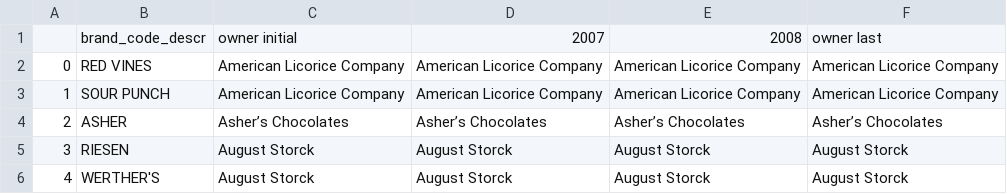
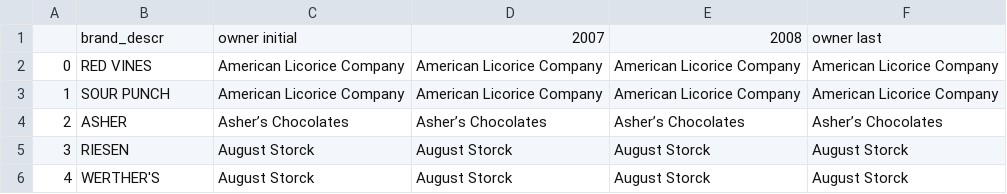
Before and after one commit to zziyue83/Mergers, a CSV file: Top 100 CANDY.csv, drawn as a sheet; only a part is shown.

```diff
--- a/Top 100 CANDY.csv
+++ b/Top 100 CANDY.csv
@@ -1,2 +1,2 @@
-,brand_code_descr,owner initial,2007,2008,owner last
+,brand_descr,owner initial,2007,2008,owner last
 0,RED VINES,American Licorice Company,American Licorice Company,American Licorice Company,American Licorice Company
```
Also changed, not shown: 1 other file.
